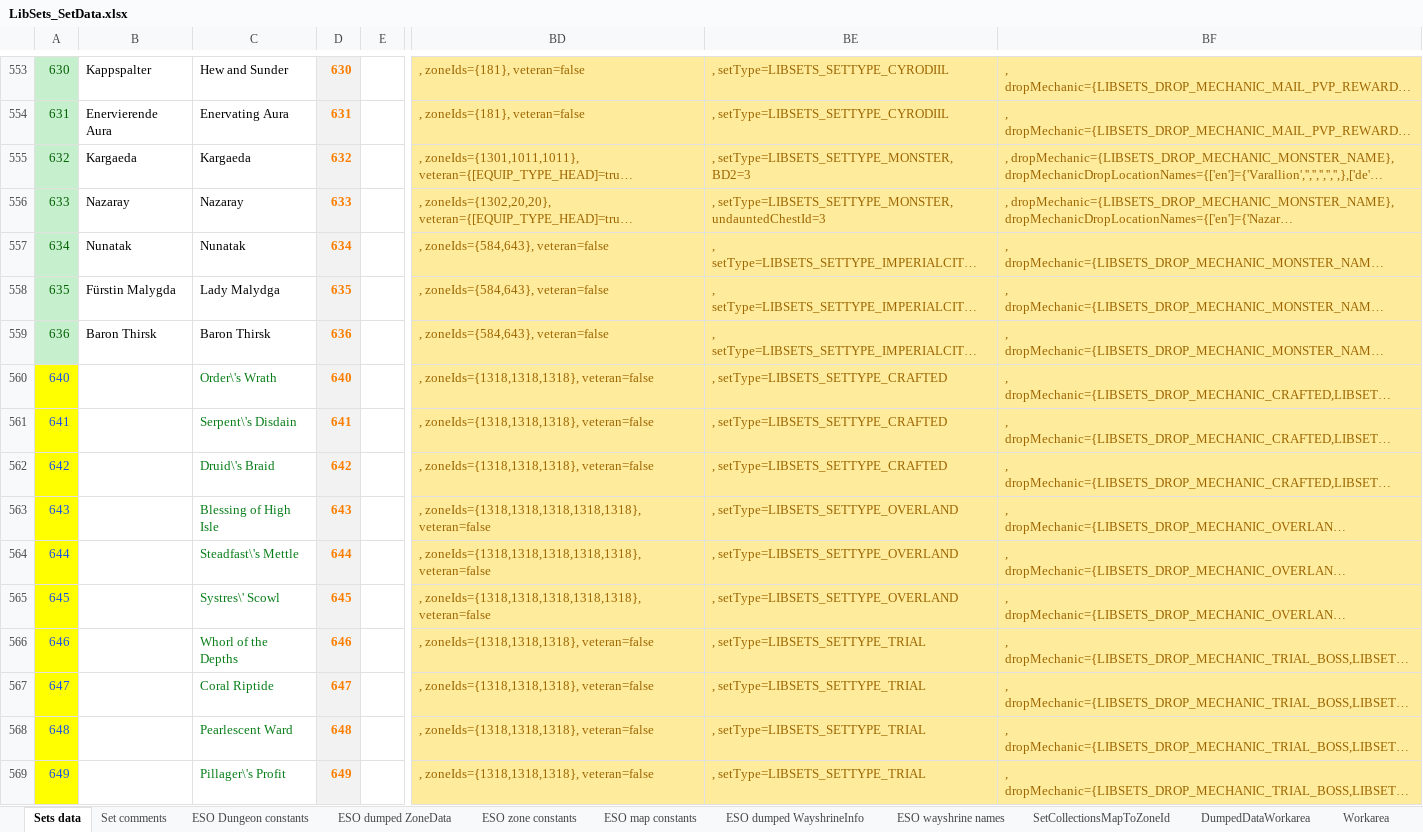
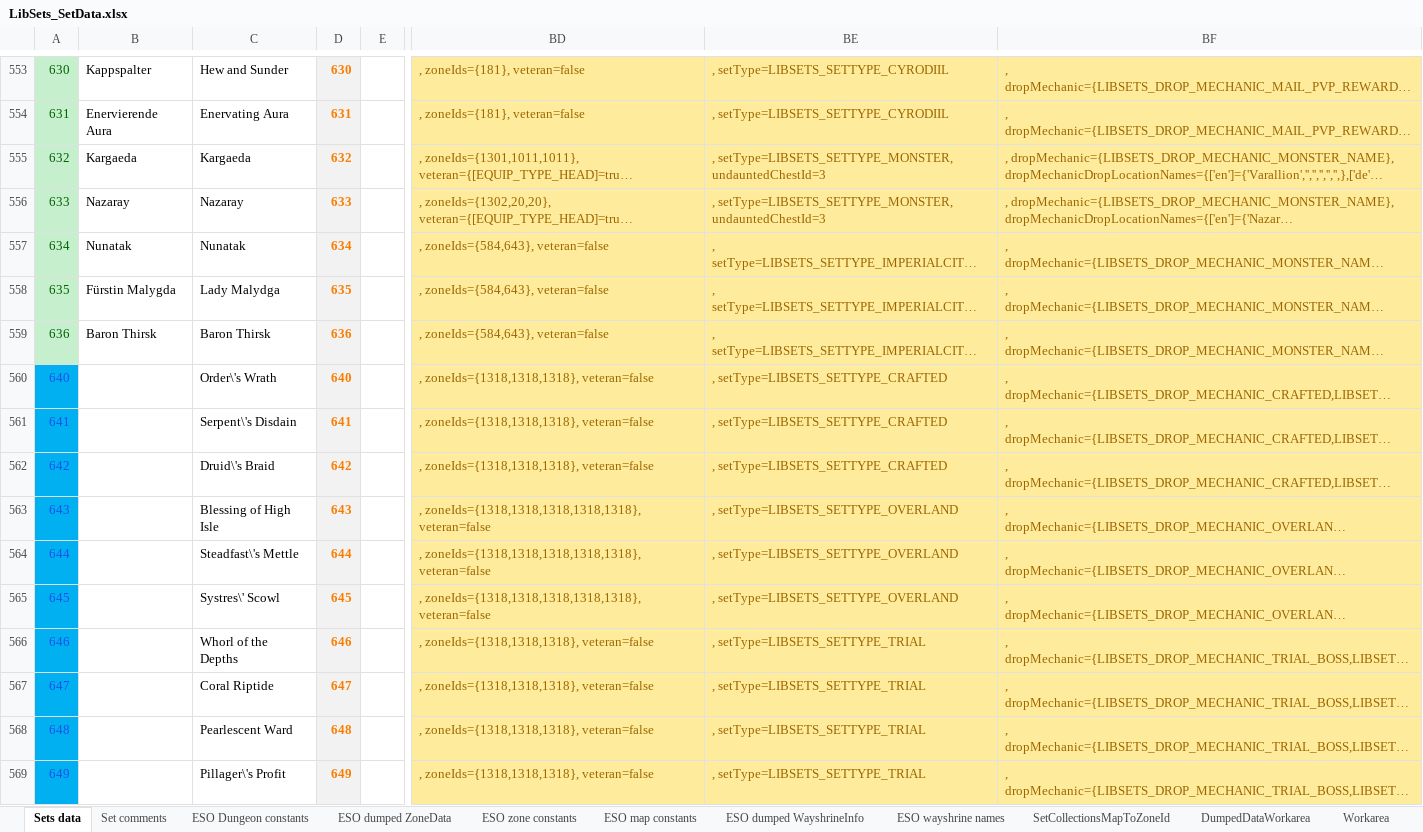
Before and after one commit to Baertram/LibSets, an Excel workbook: LibSets/LibSets_SetData.xlsx, sheet Sets data, drawn as a sheet; only a part is shown, gaps mark what is left out; long unchanged cells end in …; values as stored, in another font and other column widths than the file's, no borders; the diff covers the shown part only; the diff names each change by its address in the sheet, - before the commit and + after, or states it on an @@ line.

```diff
--- a/LibSets/LibSets_SetData.xlsx (sheet Sets data)
+++ b/LibSets/LibSets_SetData.xlsx (sheet Sets data)
-BE555: , setType=LIBSETS_SETTYPE_MONSTER, BD2=3
+BE555: , setType=LIBSETS_SETTYPE_MONSTER, undauntedChestId=3
-A560:A569 fill: #FFFF00
+A560:A569 fill: #00B0F0
-C560:C569 text colour: #067D17
+C560:C569 text colour: black
```
Also changed, not shown: 11 added rows, 1 removed row, 2 edited cells and cell formats elsewhere in this sheet, sheet ESO Dungeon constants, sheet SetCollectionsMapToZoneId, sheet LibSets constants, formulas that keep their value, 4 other files.
